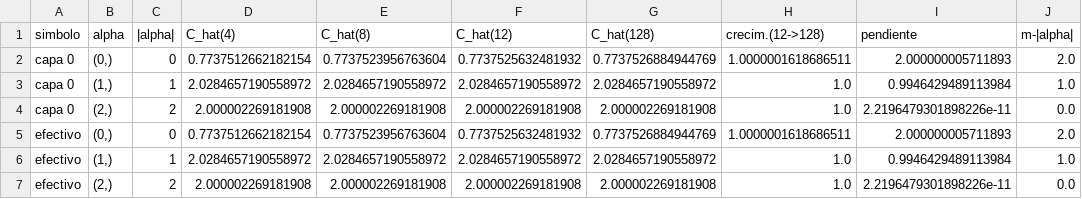
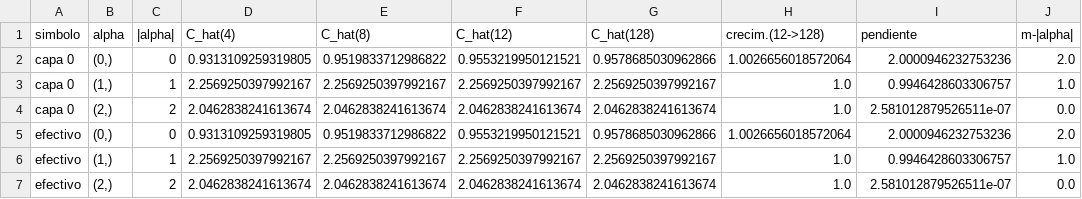
Before and after one commit to luencaro/parabolic-symbol-neural-operator, a CSV file: results/06_pdno_calor_1d/clase.csv, drawn as a sheet; only a part is shown; the diff names each change by its address in the sheet, - before the commit and + after, or states it on an @@ line.

```diff
--- a/results/06_pdno_calor_1d/clase.csv
+++ b/results/06_pdno_calor_1d/clase.csv
-D2 (C_hat(4)): 0.7737512662182154
+D2 (C_hat(4)): 0.9313109259319805
-E2 (C_hat(8)): 0.7737523956763604
+E2 (C_hat(8)): 0.9519833712986822
-F2 (C_hat(12)): 0.7737525632481932
+F2 (C_hat(12)): 0.9553219950121521
-G2 (C_hat(128)): 0.7737526884944769
+G2 (C_hat(128)): 0.9578685030962866
-H2 (crecim.(12->128)): 1.0000001618686511
+H2 (crecim.(12->128)): 1.0026656018572064
-I2 (pendiente): 2.000000005711893
+I2 (pendiente): 2.0000946232753236
-D3 (C_hat(4)): 2.0284657190558972
+D3 (C_hat(4)): 2.2569250397992167
-E3 (C_hat(8)): 2.0284657190558972
+E3 (C_hat(8)): 2.2569250397992167
-F3 (C_hat(12)): 2.0284657190558972
+F3 (C_hat(12)): 2.2569250397992167
-G3 (C_hat(128)): 2.0284657190558972
+G3 (C_hat(128)): 2.2569250397992167
-I3 (pendiente): 0.9946429489113984
+I3 (pendiente): 0.9946428603306757
-D4 (C_hat(4)): 2.000002269181908
+D4 (C_hat(4)): 2.0462838241613674
-E4 (C_hat(8)): 2.000002269181908
+E4 (C_hat(8)): 2.0462838241613674
-F4 (C_hat(12)): 2.000002269181908
+F4 (C_hat(12)): 2.0462838241613674
-G4 (C_hat(128)): 2.000002269181908
+G4 (C_hat(128)): 2.0462838241613674
-I4 (pendiente): 2.2196479301898226e-11
+I4 (pendiente): 2.581012879526511e-07
-D5 (C_hat(4)): 0.7737512662182154
+D5 (C_hat(4)): 0.9313109259319805
-E5 (C_hat(8)): 0.7737523956763604
+E5 (C_hat(8)): 0.9519833712986822
-F5 (C_hat(12)): 0.7737525632481932
+F5 (C_hat(12)): 0.9553219950121521
-G5 (C_hat(128)): 0.7737526884944769
+G5 (C_hat(128)): 0.9578685030962866
-H5 (crecim.(12->128)): 1.0000001618686511
+H5 (crecim.(12->128)): 1.0026656018572064
-I5 (pendiente): 2.000000005711893
+I5 (pendiente): 2.0000946232753236
-D6 (C_hat(4)): 2.0284657190558972
+D6 (C_hat(4)): 2.2569250397992167
-E6 (C_hat(8)): 2.0284657190558972
+E6 (C_hat(8)): 2.2569250397992167
-F6 (C_hat(12)): 2.0284657190558972
+F6 (C_hat(12)): 2.2569250397992167
-G6 (C_hat(128)): 2.0284657190558972
+G6 (C_hat(128)): 2.2569250397992167
-I6 (pendiente): 0.9946429489113984
+I6 (pendiente): 0.9946428603306757
-D7 (C_hat(4)): 2.000002269181908
+D7 (C_hat(4)): 2.0462838241613674
-E7 (C_hat(8)): 2.000002269181908
+E7 (C_hat(8)): 2.0462838241613674
-F7 (C_hat(12)): 2.000002269181908
+F7 (C_hat(12)): 2.0462838241613674
-G7 (C_hat(128)): 2.000002269181908
+G7 (C_hat(128)): 2.0462838241613674
-I7 (pendiente): 2.2196479301898226e-11
+I7 (pendiente): 2.581012879526511e-07
```
Also changed, not shown: results/06_pdno_calor_1d/certificacion.csv, results/06_pdno_calor_1d/comprobaciones.csv, 14 other files.
